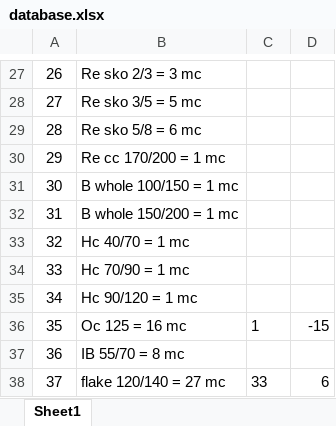
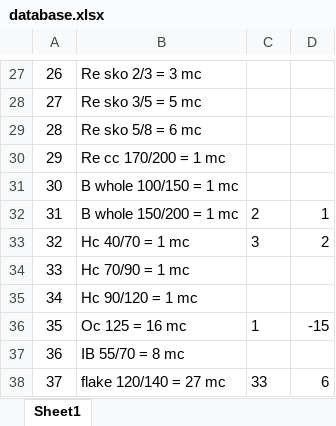
Before and after one commit to rhanadam32/tally-checker, an Excel workbook: database.xlsx, sheet Sheet1, drawn as a sheet; only a part is shown, gaps mark what is left out; values as stored, in another font and other column widths than the file's, no borders; the diff names each change by its address in the sheet, - before the commit and + after, or states it on an @@ line.

Commit message:
Update database.xlsx

```diff
--- a/database.xlsx (sheet Sheet1)
+++ b/database.xlsx (sheet Sheet1)
-C32: (empty)
+C32: 2
-D32: (empty)
+D32: 1
-C33: (empty)
+C33: 3
-D33: (empty)
+D33: 2
```
